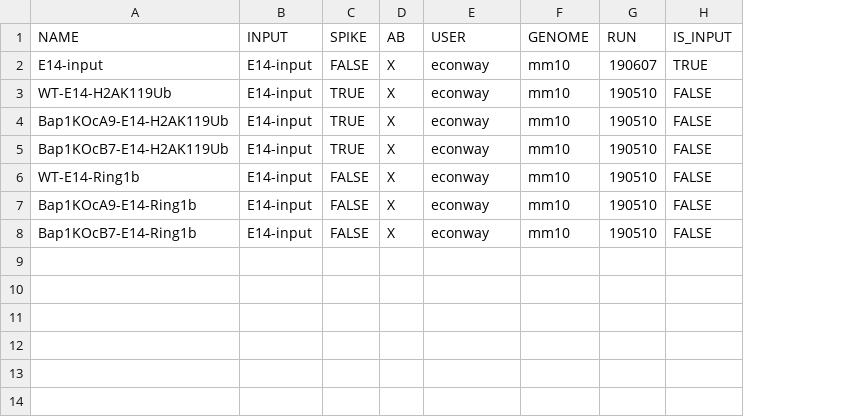
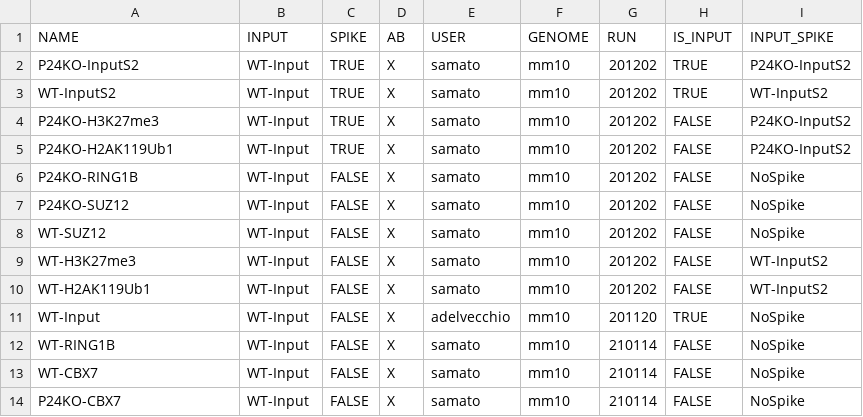
Before and after one commit to dfernandezperez/ChIPseq-snakemake, a TSV file: configuration/samples.tsv, drawn as a sheet; removed rows and columns are numbered as before the commit, all else as after; the diff names each change by its address in the sheet, - before the commit and + after, or states it on an @@ line.

```diff
--- a/configuration/samples.tsv
+++ b/configuration/samples.tsv
+column I (INPUT_SPIKE), rows 4-5: P24KO-InputS2 | P24KO-InputS2; row 8: NoSpike; row 10: WT-InputS2; row 14: NoSpike
-row 2: E14-input | E14-input | FALSE | X | econway | mm10 | 190607 | TRUE
-row 3: WT-E14-H2AK119Ub | E14-input | TRUE | X | econway | mm10 | 190510 | FALSE
+row 2: P24KO-InputS2 | WT-Input | TRUE | X | samato | mm10 | 201202 | TRUE | P24KO-InputS2
+row 3: WT-InputS2 | WT-Input | TRUE | X | samato | mm10 | 201202 | TRUE | WT-InputS2
-A4 (NAME): Bap1KOcA9-E14-H2AK119Ub
+A4 (NAME): P24KO-H3K27me3
-B4:B5 (INPUT): E14-input
+B4:B5 (INPUT): WT-Input
-E4:E5 (USER): econway
+E4:E5 (USER): samato
-G4:G5 (RUN): 190510
+G4:G5 (RUN): 201202
-A5 (NAME): Bap1KOcB7-E14-H2AK119Ub
+A5 (NAME): P24KO-H2AK119Ub1
+row 6: P24KO-RING1B | WT-Input | FALSE | X | samato | mm10 | 201202 | FALSE | NoSpike
+row 7: P24KO-SUZ12 | WT-Input | FALSE | X | samato | mm10 | 201202 | FALSE | NoSpike
-A8 (NAME): WT-E14-Ring1b
+A8 (NAME): WT-SUZ12
-B8 (INPUT): E14-input
+B8 (INPUT): WT-Input
-E8 (USER): econway
+E8 (USER): samato
-G8 (RUN): 190510
+G8 (RUN): 201202
+row 9: WT-H3K27me3 | WT-Input | FALSE | X | samato | mm10 | 201202 | FALSE | WT-InputS2
-A10 (NAME): Bap1KOcA9-E14-Ring1b
+A10 (NAME): WT-H2AK119Ub1
-B10 (INPUT): E14-input
+B10 (INPUT): WT-Input
-E10 (USER): econway
+E10 (USER): samato
-G10 (RUN): 190510
+G10 (RUN): 201202
+row 11: WT-Input | WT-Input | FALSE | X | adelvecchio | mm10 | 201120 | TRUE | NoSpike
+row 12: WT-RING1B | WT-Input | FALSE | X | samato | mm10 | 210114 | FALSE | NoSpike
+row 13: WT-CBX7 | WT-Input | FALSE | X | samato | mm10 | 210114 | FALSE | NoSpike
-A14 (NAME): Bap1KOcB7-E14-Ring1b
+A14 (NAME): P24KO-CBX7
-B14 (INPUT): E14-input
+B14 (INPUT): WT-Input
-E14 (USER): econway
+E14 (USER): samato
-G14 (RUN): 190510
+G14 (RUN): 210114
```
Also changed, not shown: configuration/units.tsv, 5 other files.
